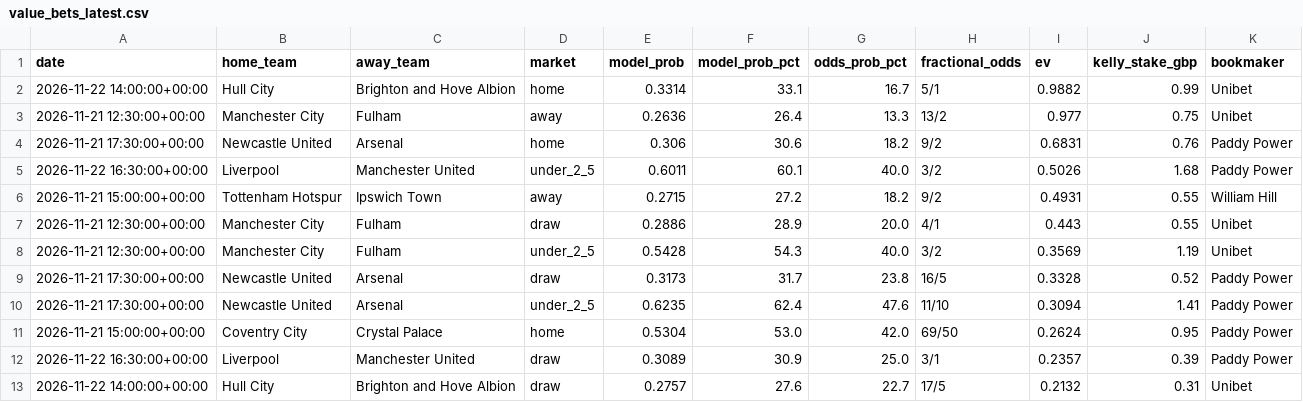
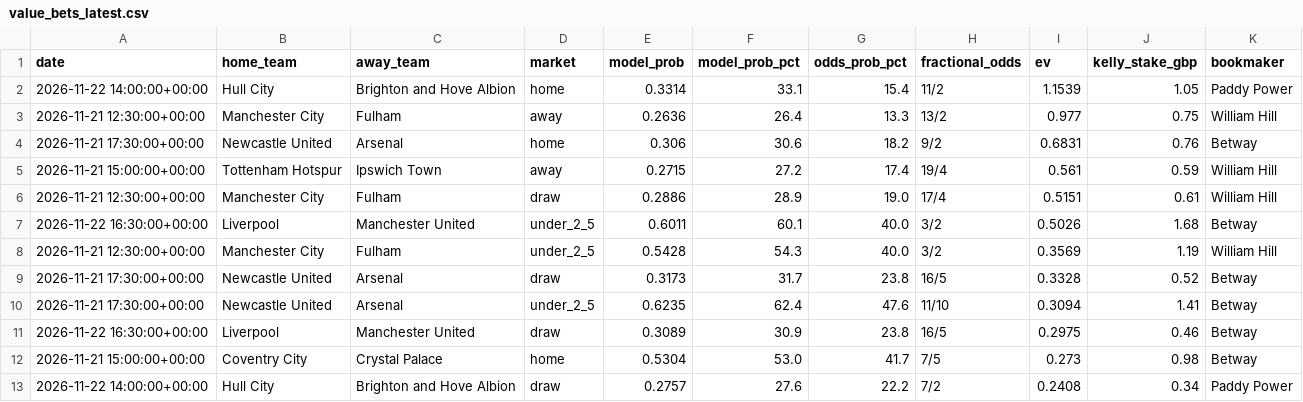
Before and after one commit to samelgar141-netizen/football-value-bot, a CSV file: reports/value_bets_latest.csv, drawn as a sheet.

```diff
--- a/reports/value_bets_latest.csv
+++ b/reports/value_bets_latest.csv
@@ -1,13 +1,13 @@
 date,home_team,away_team,market,model_prob,model_prob_pct,odds_prob_pct,fractional_odds,ev,kelly_stake_gbp,bookmaker
-2026-11-22 14:00:00+00:00,Hull City,Brighton and Hove Albion,home,0.3314,33.1,16.7,5/1,0.9882,0.99,Unibet
-2026-11-21 12:30:00+00:00,Manchester City,Fulham,away,0.2636,26.4,13.3,13/2,0.977,0.75,Unibet
-2026-11-21 17:30:00+00:00,Newcastle United,Arsenal,home,0.306,30.6,18.2,9/2,0.6831,0.76,Paddy Power
-2026-11-22 16:30:00+00:00,Liverpool,Manchester United,under_2_5,0.6011,60.1,40.0,3/2,0.5026,1.68,Paddy Power
-2026-11-21 15:00:00+00:00,Tottenham Hotspur,Ipswich Town,away,0.2715,27.2,18.2,9/2,0.4931,0.55,William Hill
-2026-11-21 12:30:00+00:00,Manchester City,Fulham,draw,0.2886,28.9,20.0,4/1,0.443,0.55,Unibet
-2026-11-21 12:30:00+00:00,Manchester City,Fulham,under_2_5,0.5428,54.3,40.0,3/2,0.3569,1.19,Unibet
-2026-11-21 17:30:00+00:00,Newcastle United,Arsenal,draw,0.3173,31.7,23.8,16/5,0.3328,0.52,Paddy Power
-2026-11-21 17:30:00+00:00,Newcastle United,Arsenal,under_2_5,0.6235,62.4,47.6,11/10,0.3094,1.41,Paddy Power
-2026-11-21 15:00:00+00:00,Coventry City,Crystal Palace,home,0.5304,53.0,42.0,69/50,0.2624,0.95,Paddy Power
-2026-11-22 16:30:00+00:00,Liverpool,Manchester United,draw,0.3089,30.9,25.0,3/1,0.2357,0.39,Paddy Power
-2026-11-22 14:00:00+00:00,Hull City,Brighton and Hove Albion,draw,0.2757,27.6,22.7,17/5,0.2132,0.31,Unibet
+2026-11-22 14:00:00+00:00,Hull City,Brighton and Hove Albion,home,0.3314,33.1,15.4,11/2,1.1539,1.05,Paddy Power
+2026-11-21 12:30:00+00:00,Manchester City,Fulham,away,0.2636,26.4,13.3,13/2,0.977,0.75,William Hill
+2026-11-21 17:30:00+00:00,Newcastle United,Arsenal,home,0.306,30.6,18.2,9/2,0.6831,0.76,Betway
+2026-11-21 15:00:00+00:00,Tottenham Hotspur,Ipswich Town,away,0.2715,27.2,17.4,19/4,0.561,0.59,William Hill
+2026-11-21 12:30:00+00:00,Manchester City,Fulham,draw,0.2886,28.9,19.0,17/4,0.5151,0.61,William Hill
+2026-11-22 16:30:00+00:00,Liverpool,Manchester United,under_2_5,0.6011,60.1,40.0,3/2,0.5026,1.68,Betway
+2026-11-21 12:30:00+00:00,Manchester City,Fulham,under_2_5,0.5428,54.3,40.0,3/2,0.3569,1.19,William Hill
+2026-11-21 17:30:00+00:00,Newcastle United,Arsenal,draw,0.3173,31.7,23.8,16/5,0.3328,0.52,Betway
+2026-11-21 17:30:00+00:00,Newcastle United,Arsenal,under_2_5,0.6235,62.4,47.6,11/10,0.3094,1.41,Betway
+2026-11-22 16:30:00+00:00,Liverpool,Manchester United,draw,0.3089,30.9,23.8,16/5,0.2975,0.46,Betway
+2026-11-21 15:00:00+00:00,Coventry City,Crystal Palace,home,0.5304,53.0,41.7,7/5,0.273,0.98,Betway
+2026-11-22 14:00:00+00:00,Hull City,Brighton and Hove Albion,draw,0.2757,27.6,22.2,7/2,0.2408,0.34,Paddy Power
```
Also changed, not shown: 1 other file.
